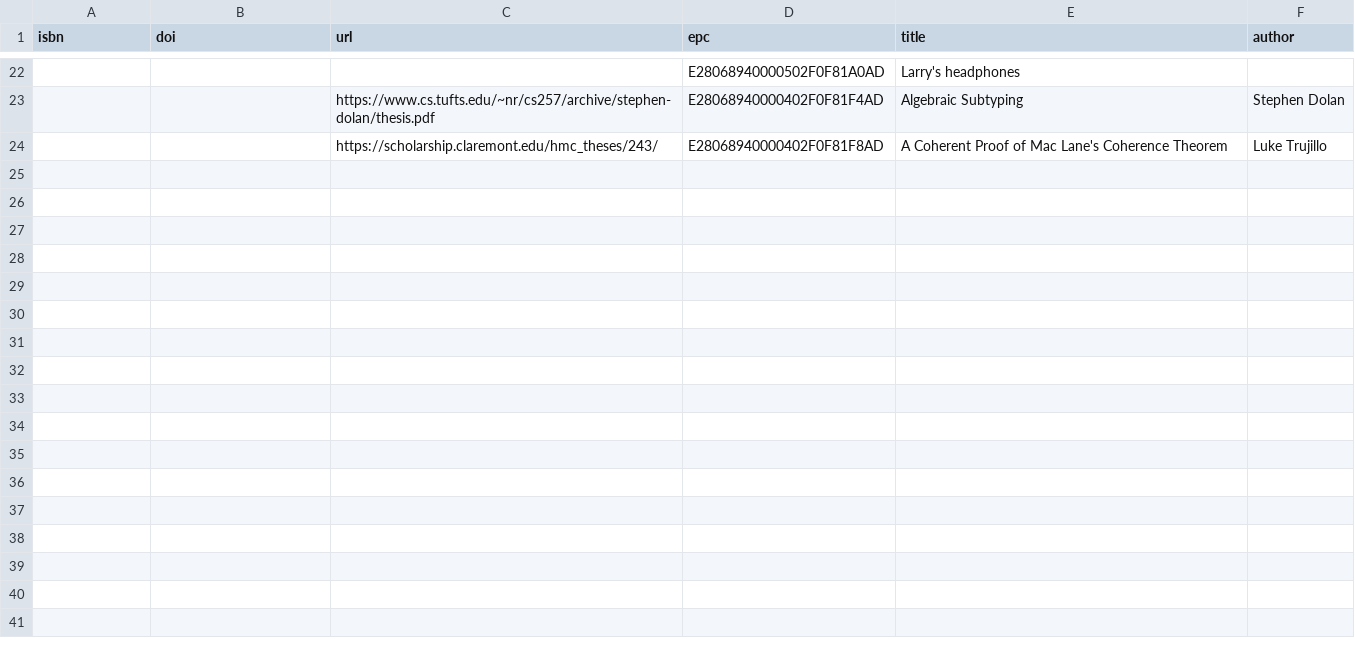
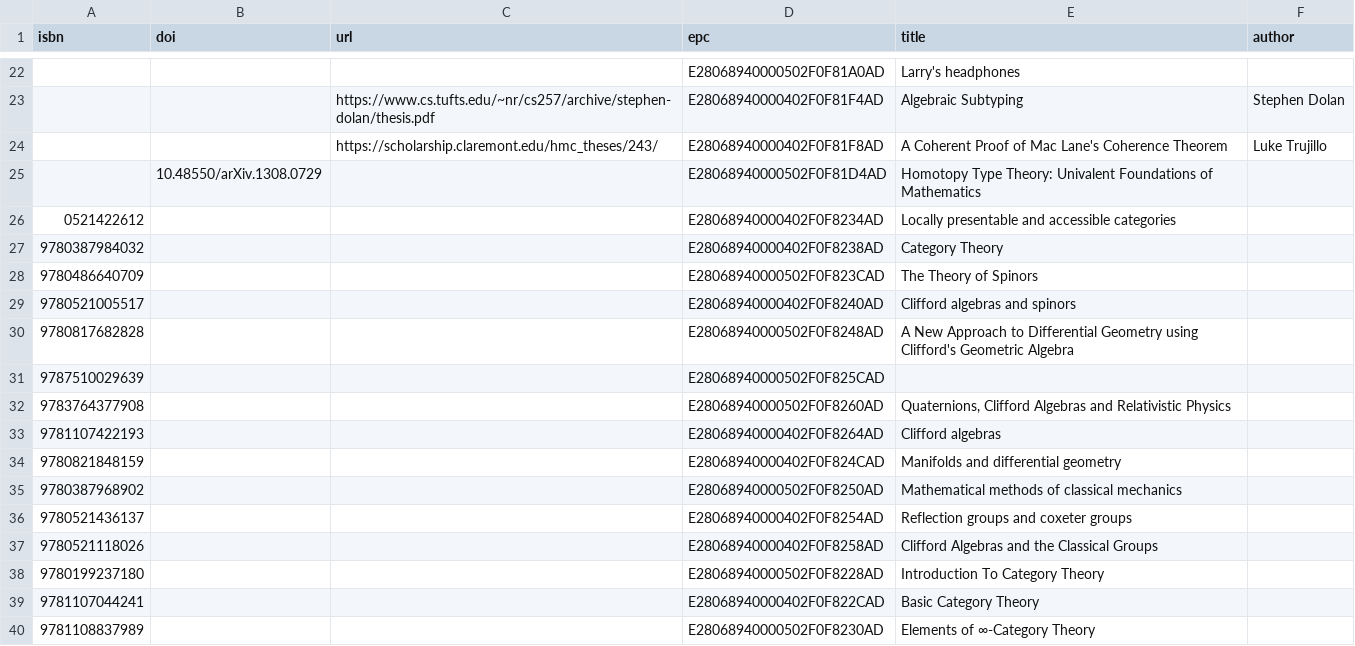
Before and after one commit to smoofra/catalog, a CSV file: catalog.csv, drawn as a sheet; only a part is shown, gaps mark what is left out.

Commit message:
add a bunch of books

```diff
--- a/catalog.csv
+++ b/catalog.csv
@@ -24 +24,17 @@ isbn,doi,url,epc,title,author
 ,,https://scholarship.claremont.edu/hmc_theses/243/,E28068940000402F0F81F8AD,A Coherent Proof of Mac Lane's Coherence Theorem,Luke Trujillo
+,10.48550/arXiv.1308.0729,,E28068940000502F0F81D4AD,Homotopy Type Theory: Univalent Foundations of Mathematics,
+0521422612,,,E28068940000402F0F8234AD,Locally presentable and accessible categories,
+9780387984032,,,E28068940000402F0F8238AD,Category Theory,
+9780486640709,,,E28068940000502F0F823CAD,The Theory of Spinors,
+9780521005517,,,E28068940000402F0F8240AD,Clifford algebras and spinors,
+9780817682828,,,E28068940000502F0F8248AD,A New Approach to Differential Geometry using Clifford's Geometric Algebra,
+9787510029639,,,E28068940000502F0F825CAD,,
+9783764377908,,,E28068940000502F0F8260AD,"Quaternions, Clifford Algebras and Relativistic Physics",
+9781107422193,,,E28068940000402F0F8264AD,Clifford algebras,
+9780821848159,,,E28068940000402F0F824CAD,Manifolds and differential geometry,
+9780387968902,,,E28068940000502F0F8250AD,Mathematical methods of classical mechanics,
+9780521436137,,,E28068940000402F0F8254AD,Reflection groups and coxeter groups,
+9780521118026,,,E28068940000402F0F8258AD,Clifford Algebras and the Classical Groups,
+9780199237180,,,E28068940000502F0F8228AD,Introduction To Category Theory,
+9781107044241,,,E28068940000402F0F822CAD,Basic Category Theory,
+9781108837989,,,E28068940000502F0F8230AD,Elements of ∞-Category Theory,
```
